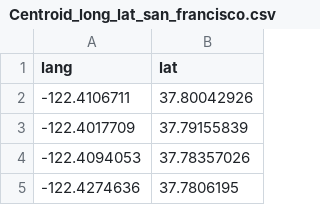
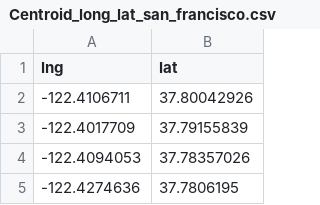
Before and after one commit to flowandform/bonumic, a CSV file: Centroid_long_lat_san_francisco.csv, drawn as a sheet; only a part is shown.

Commit message:
Update Centroid_long_lat_san_francisco.csv

```diff
--- a/Centroid_long_lat_san_francisco.csv
+++ b/Centroid_long_lat_san_francisco.csv
@@ -1,2 +1,2 @@
-lang,lat
+lng,lat
 -122.4106711,37.80042926
```
